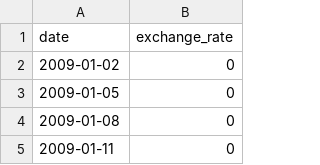
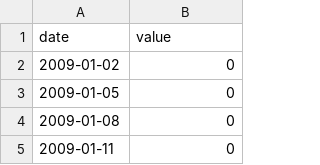
Before and after one commit to Taron-Mkrtumyan/42, a CSV file: CPP/CPP09/ex00/data.csv, drawn as a sheet; only a part is shown.

```diff
--- a/CPP/CPP09/ex00/data.csv
+++ b/CPP/CPP09/ex00/data.csv
@@ -1,2 +1,2 @@
-date,exchange_rate
+date,value
 2009-01-02,0
```
Also changed, not shown: 4 other files.
